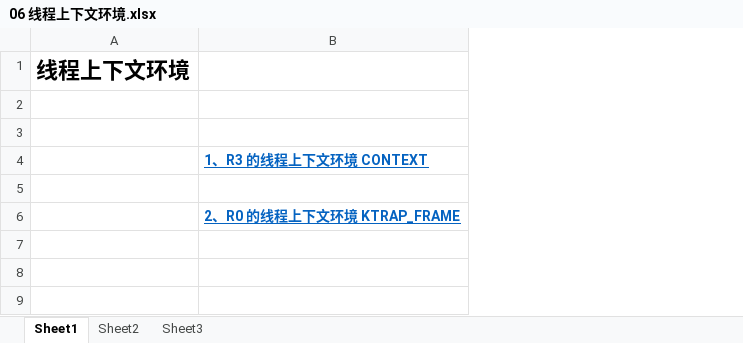
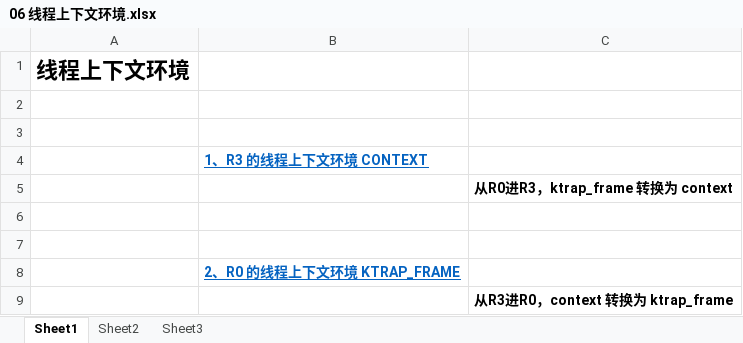
Before and after one commit to wufake70/mySoftwareReverse, an Excel workbook: 11_Process_Thread/06 线程上下文环境.xlsx, sheet Sheet1, drawn as a sheet; values as stored, in another font and other column widths than the file's, no borders; the diff names each change by its address in the sheet, - before the commit and + after, or states it on an @@ line.

Commit message:
2024-08-21 12:18:41.77

```diff
--- a/11_Process_Thread/06 线程上下文环境.xlsx (sheet Sheet1)
+++ b/11_Process_Thread/06 线程上下文环境.xlsx (sheet Sheet1)
+column C, row 5: 从R0进R3，ktrap_frame 转换为 context
+row 6: (empty)
+row 7: (empty)
+row 9:  |  | 从R3进R0，context 转换为 ktrap_frame
```
